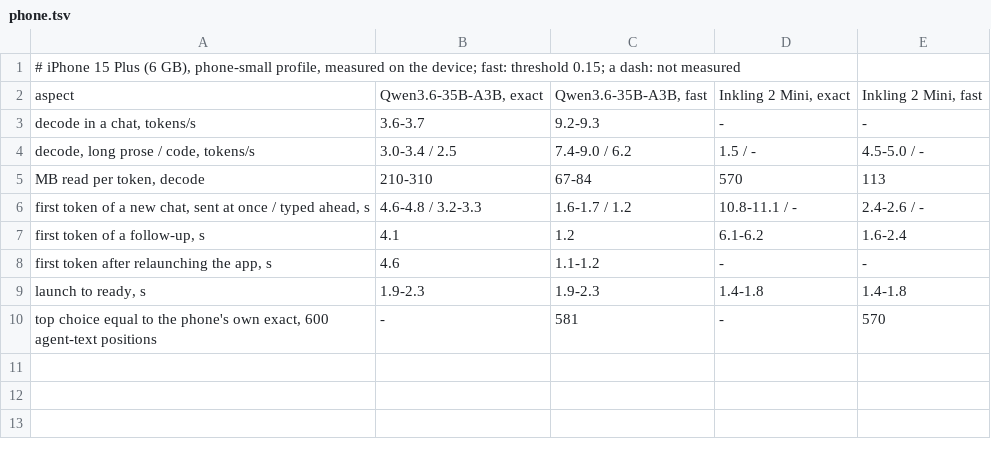
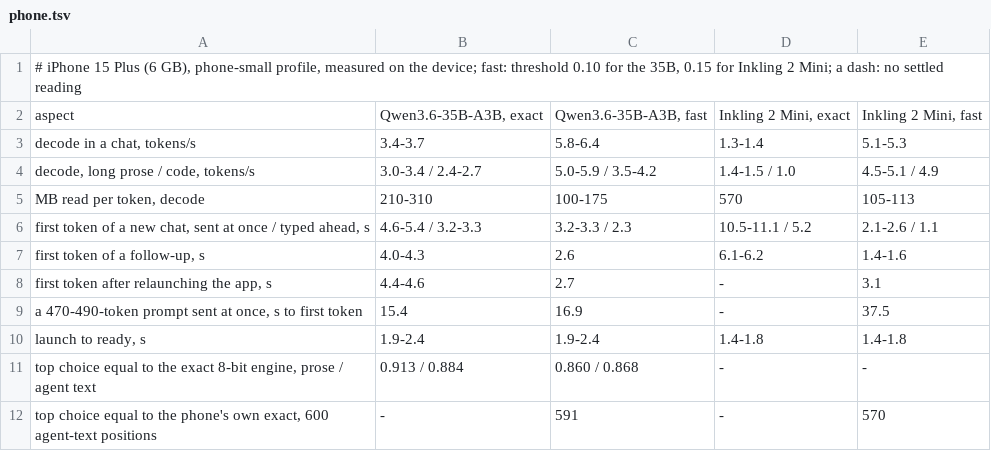
Before and after one commit to jalenluorion/prefetchable-store, a TSV file: results/headline/phone.tsv, drawn as a sheet.

Commit message:
results: second runs for every Mac row, the on-demand runs at the largest caches, the iPhone 15 Plus table

```diff
--- a/results/headline/phone.tsv
+++ b/results/headline/phone.tsv
@@ -1,10 +1,12 @@
-# iPhone 15 Plus (6 GB), phone-small profile, measured on the device; fast: threshold 0.15; a dash: not measured
+# iPhone 15 Plus (6 GB), phone-small profile, measured on the device; fast: threshold 0.10 for the 35B, 0.15 for Inkling 2 Mini; a dash: no settled reading
 aspect	Qwen3.6-35B-A3B, exact	Qwen3.6-35B-A3B, fast	Inkling 2 Mini, exact	Inkling 2 Mini, fast
-decode in a chat, tokens/s	3.6-3.7	9.2-9.3	-	-
-decode, long prose / code, tokens/s	3.0-3.4 / 2.5	7.4-9.0 / 6.2	1.5 / -	4.5-5.0 / -
-MB read per token, decode	210-310	67-84	570	113
-first token of a new chat, sent at once / typed ahead, s	4.6-4.8 / 3.2-3.3	1.6-1.7 / 1.2	10.8-11.1 / -	2.4-2.6 / -
-first token of a follow-up, s	4.1	1.2	6.1-6.2	1.6-2.4
-first token after relaunching the app, s	4.6	1.1-1.2	-	-
-launch to ready, s	1.9-2.3	1.9-2.3	1.4-1.8	1.4-1.8
-top choice equal to the phone's own exact, 600 agent-text positions	-	581	-	570
+decode in a chat, tokens/s	3.4-3.7	5.8-6.4	1.3-1.4	5.1-5.3
+decode, long prose / code, tokens/s	3.0-3.4 / 2.4-2.7	5.0-5.9 / 3.5-4.2	1.4-1.5 / 1.0	4.5-5.1 / 4.9
+MB read per token, decode	210-310	100-175	570	105-113
+first token of a new chat, sent at once / typed ahead, s	4.6-5.4 / 3.2-3.3	3.2-3.3 / 2.3	10.5-11.1 / 5.2	2.1-2.6 / 1.1
+first token of a follow-up, s	4.0-4.3	2.6	6.1-6.2	1.4-1.6
+first token after relaunching the app, s	4.4-4.6	2.7	-	3.1
+a 470-490-token prompt sent at once, s to first token	15.4	16.9	-	37.5
+launch to ready, s	1.9-2.4	1.9-2.4	1.4-1.8	1.4-1.8
+top choice equal to the exact 8-bit engine, prose / agent text	0.913 / 0.884	0.860 / 0.868	-	-
+top choice equal to the phone's own exact, 600 agent-text positions	-	591	-	570
```
Also changed, not shown: 45 other files.
